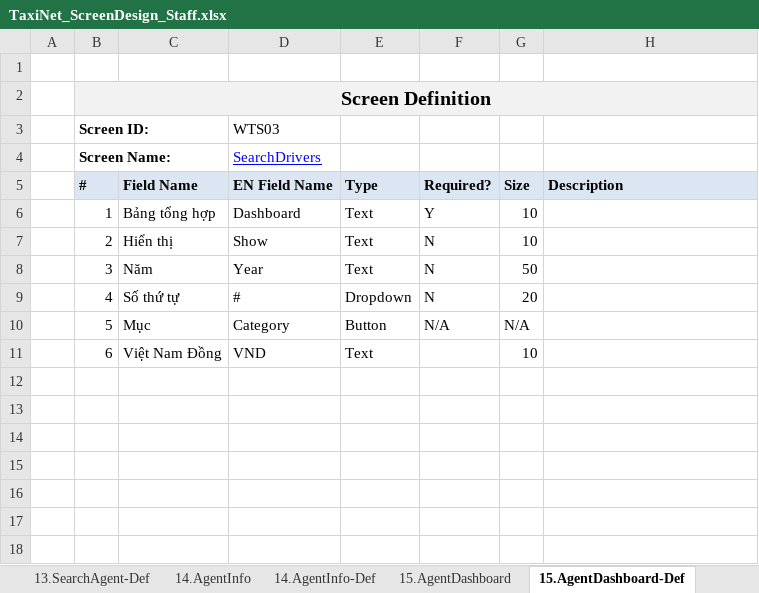
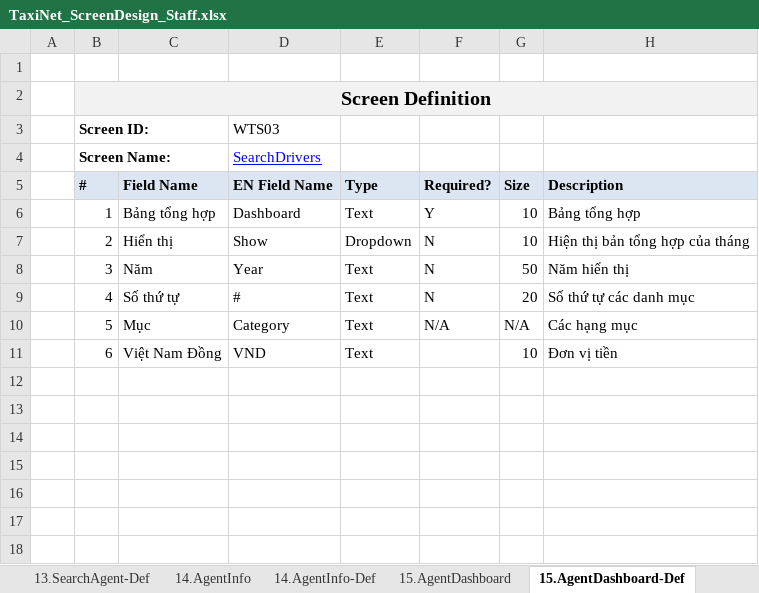
Before and after one commit to sangnvus/tns-project, an Excel workbook: WIP/Documents/Requirements/Mockup/Web/TaxiNet_ScreenDesign_Staff.xlsx, sheet 15.AgentDashboard-Def, drawn as a sheet; only a part is shown; values as stored, in another font and other column widths than the file's, no borders; the diff names each change by its address in the sheet, - before the commit and + after, or states it on an @@ line.

```diff
--- a/WIP/Documents/Requirements/Mockup/Web/TaxiNet_ScreenDesign_Staff.xlsx (sheet 15.AgentDashboard-Def)
+++ b/WIP/Documents/Requirements/Mockup/Web/TaxiNet_ScreenDesign_Staff.xlsx (sheet 15.AgentDashboard-Def)
-H6: (empty)
+H6: Bảng tổng hợp
-E7: Text
+E7: Dropdown
-H7: (empty)
+H7: Hiện thị bản tổng hợp của tháng
-H8: (empty)
+H8: Năm hiển thị
-E9: Dropdown
+E9: Text
-H9: (empty)
+H9: Số thứ tự các danh mục
-E10: Button
+E10: Text
-H10: (empty)
+H10: Các hạng mục
-H11: (empty)
+H11: Đơn vị tiền
```
